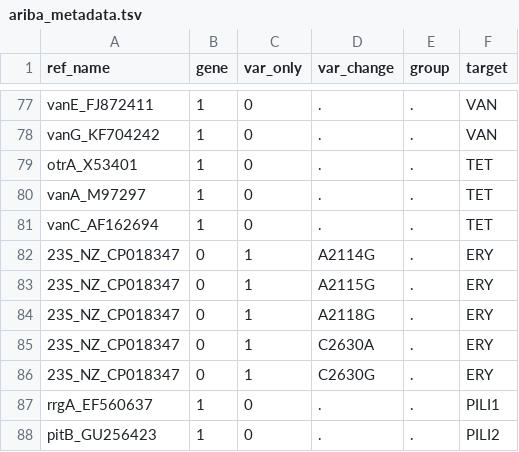
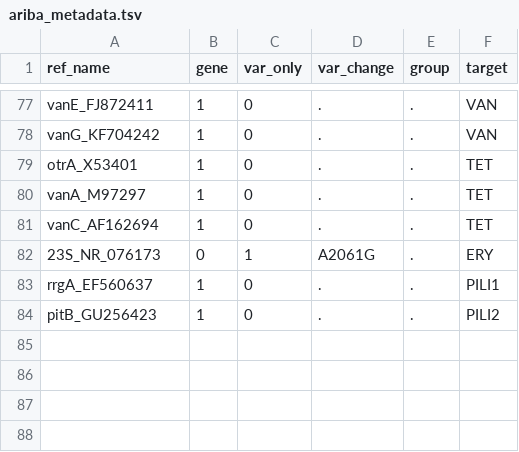
Before and after one commit to sanger-bentley-group/gps-pipeline, a TSV file: data/ariba_metadata.tsv, drawn as a sheet; only a part is shown, gaps mark what is left out.

Commit message:
Update 23S rRNA ARIBA information

```diff
--- a/data/ariba_metadata.tsv
+++ b/data/ariba_metadata.tsv
@@ -81,7 +81,3 @@ vanA_M97297	1	0	.	.	TET
 vanC_AF162694	1	0	.	.	TET
-23S_NZ_CP018347	0	1	A2114G	.	ERY
-23S_NZ_CP018347	0	1	A2115G	.	ERY
-23S_NZ_CP018347	0	1	A2118G	.	ERY
-23S_NZ_CP018347	0	1	C2630A	.	ERY
-23S_NZ_CP018347	0	1	C2630G	.	ERY
+23S_NR_076173	0	1	A2061G	.	ERY
 rrgA_EF560637	1	0	.	.	PILI1
```
Also changed, not shown: 1 other file.
